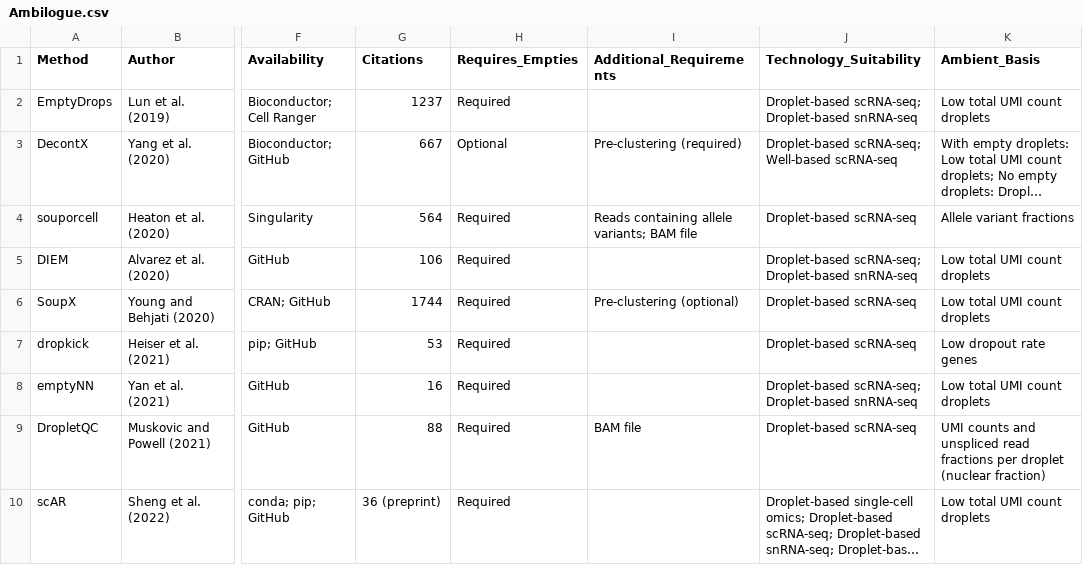
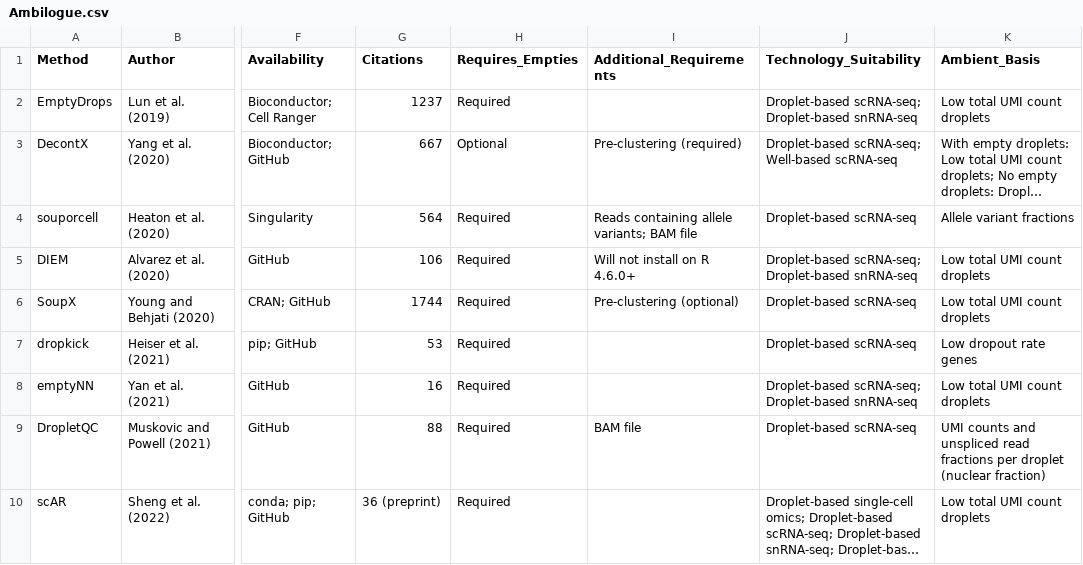
Before and after one commit to Oshlack/Ambilogue, a CSV file: Ambilogue.csv, drawn as a sheet; only a part is shown, gaps mark what is left out; long unchanged cells end in …; the diff names each change by its address in the sheet, - before the commit and + after, or states it on an @@ line.

Commit message:
update csv

```diff
--- a/Ambilogue.csv
+++ b/Ambilogue.csv
-I5 (Additional_Requirements): (empty)
+I5 (Additional_Requirements): Will not install on R 4.6.0+
```
